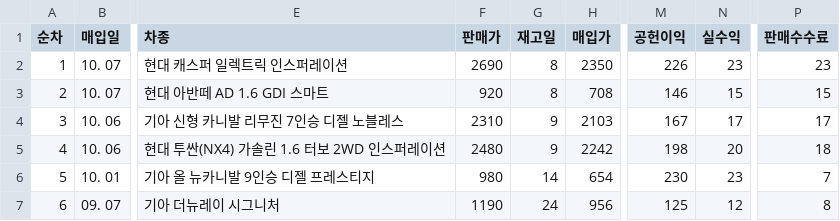
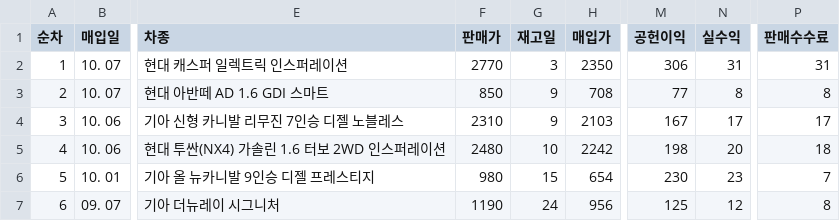
Before and after one commit to car6154/-, a CSV file: my_inventory_settlement.csv, drawn as a sheet; only a part is shown, gaps mark what is left out; the diff names each change by its address in the sheet, - before the commit and + after, or states it on an @@ line.

Commit message:
10-15-21: Match inventory selling prices and stock days with Autoplus Data advertised prices

```diff
--- a/my_inventory_settlement.csv
+++ b/my_inventory_settlement.csv
-F2 (판매가): 2690
+F2 (판매가): 2770
-G2 (재고일): 8
+G2 (재고일): 3
-M2 (공헌이익): 226
+M2 (공헌이익): 306
-N2 (실수익): 23
+N2 (실수익): 31
-P2 (판매수수료): 23
+P2 (판매수수료): 31
-F3 (판매가): 920
+F3 (판매가): 850
-G3 (재고일): 8
+G3 (재고일): 9
-M3 (공헌이익): 146
+M3 (공헌이익): 77
-N3 (실수익): 15
+N3 (실수익): 8
-P3 (판매수수료): 15
+P3 (판매수수료): 8
-G5 (재고일): 9
+G5 (재고일): 10
-G6 (재고일): 14
+G6 (재고일): 15
```
Also changed, not shown: 1 other file.
